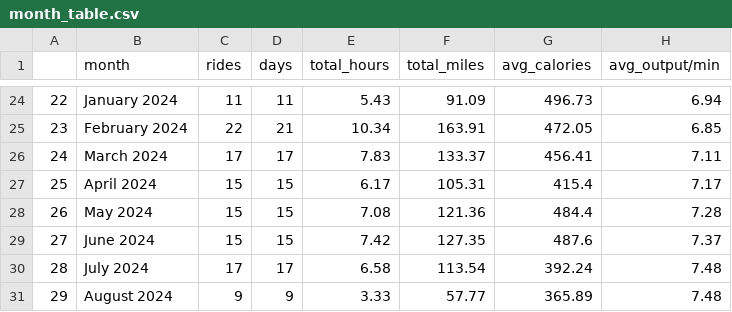
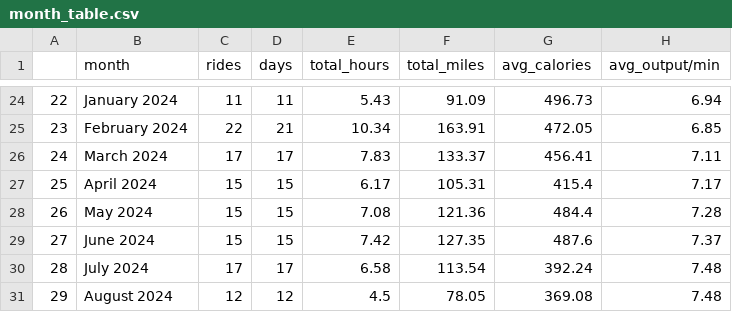
Before and after one commit to cyrii42/peloton, a CSV file: data/month_table.csv, drawn as a sheet; only a part is shown, gaps mark what is left out.

Commit message:
new workout data

```diff
--- a/data/month_table.csv
+++ b/data/month_table.csv
@@ -30,2 +30,2 @@
 28,July 2024,17,17,6.58,113.54,392.24,7.48
-29,August 2024,9,9,3.33,57.77,365.89,7.48
+29,August 2024,12,12,4.5,78.05,369.08,7.48
```
Also changed, not shown: data/year_table.csv, 5 other files.
